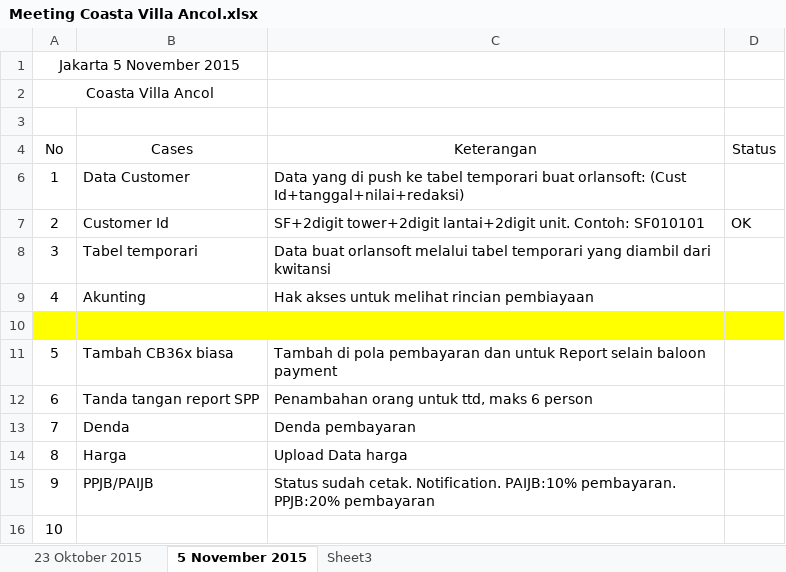
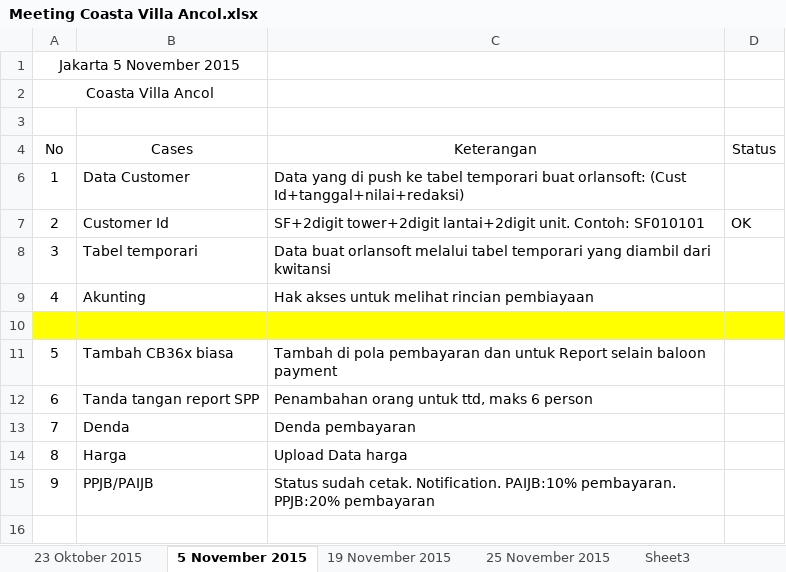
Before and after one commit to rizafr/market_ancol, an Excel workbook: RAPAT ANCOL/Meeting Coasta Villa Ancol.xlsx, sheet 5 November 2015, drawn as a sheet; values as stored, in another font and other column widths than the file's, no borders; table styles not drawn; the diff names each change by its address in the sheet, - before the commit and + after, or states it on an @@ line.

```diff
--- a/RAPAT ANCOL/Meeting Coasta Villa Ancol.xlsx (sheet 5 November 2015)
+++ b/RAPAT ANCOL/Meeting Coasta Villa Ancol.xlsx (sheet 5 November 2015)
+sheet tab: 19 November 2015
+sheet tab: 25 November 2015
-row 16: 10
```
Also changed, not shown: sheet 23 Oktober 2015, RAPAT ANCOL/NOTULENSI.xlsx, 2 other files.
